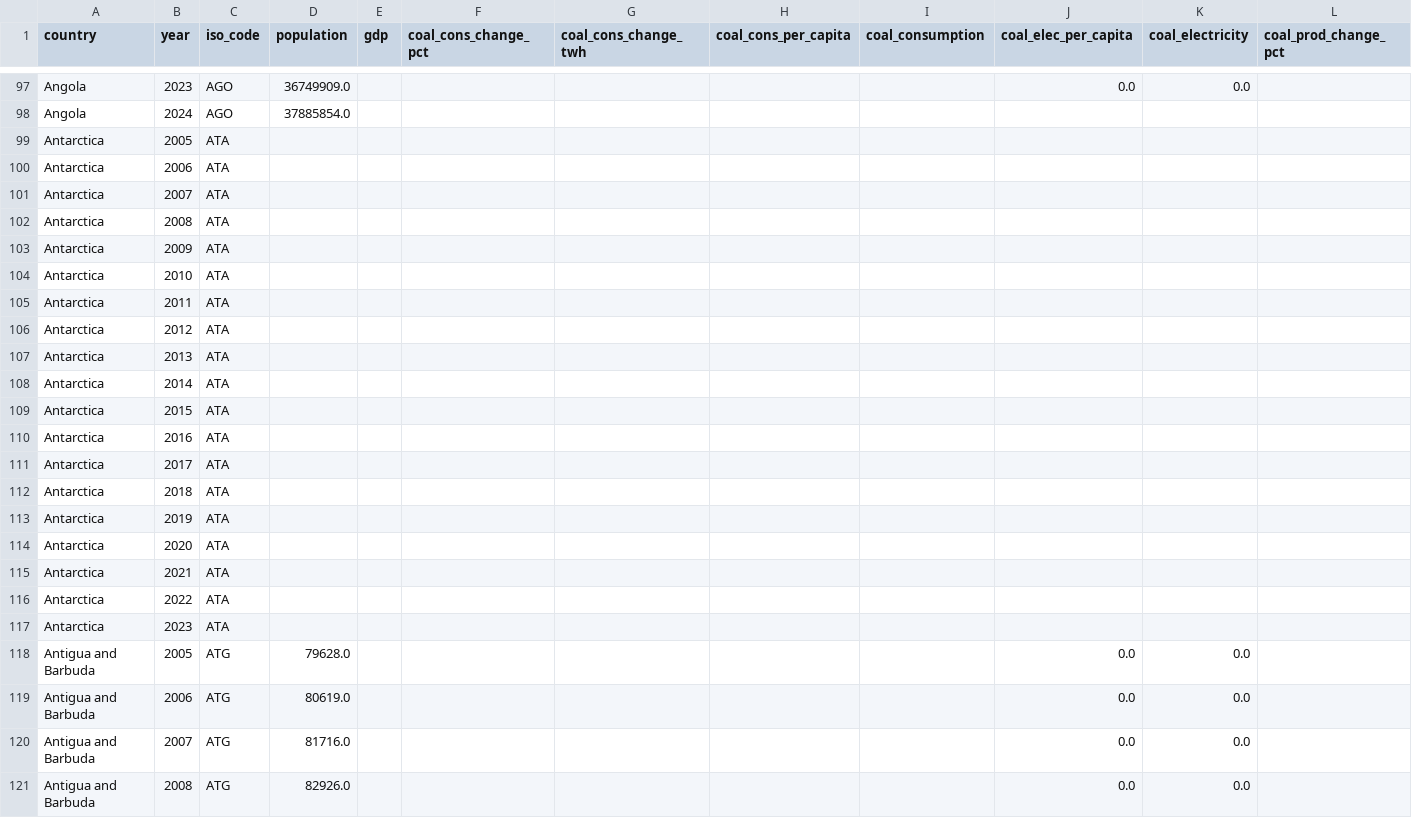
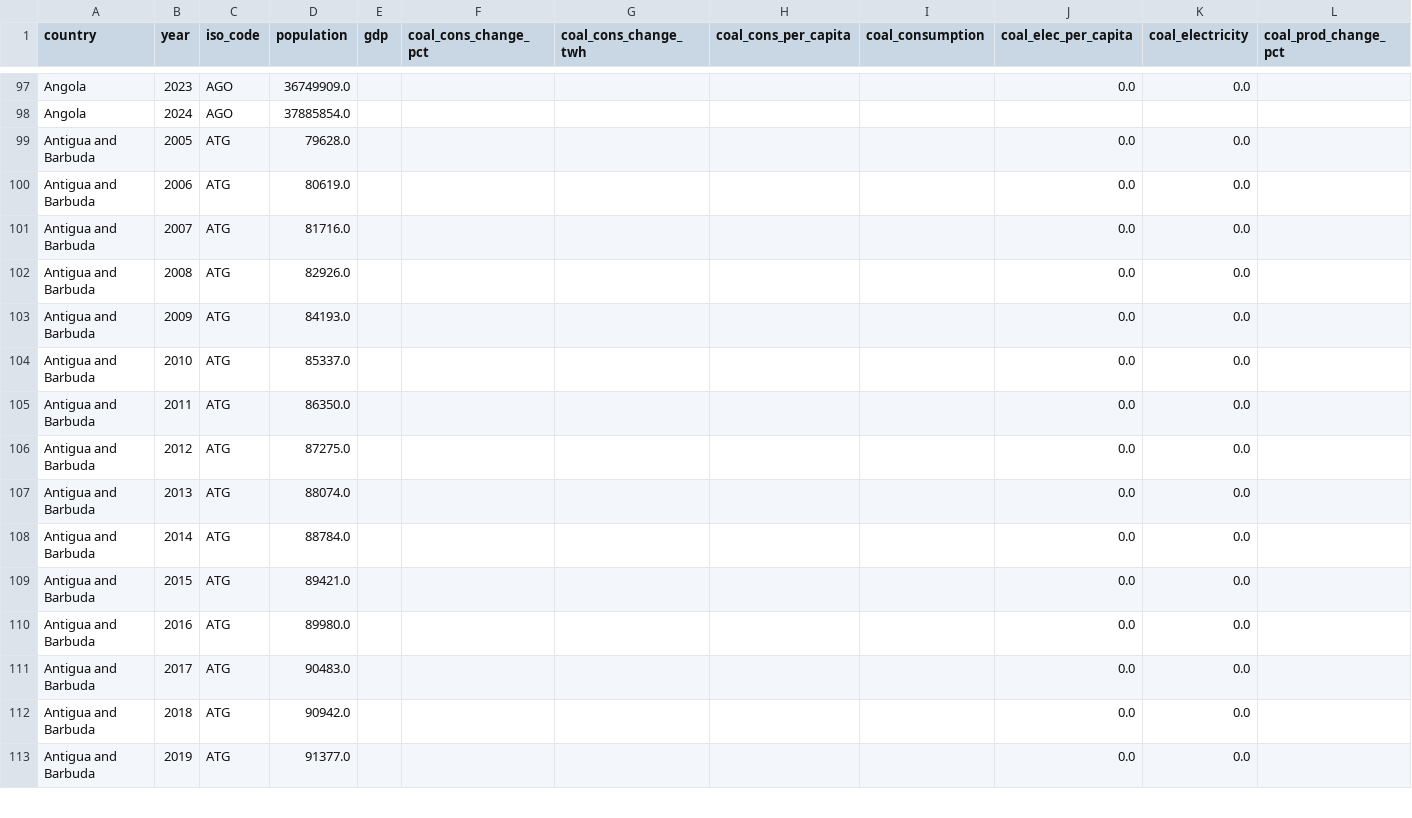
Before and after one commit to chammam-houssem/Global-energy-data, a CSV file: owid-energy-data-coal-countries-2005-2025.csv, drawn as a sheet; only a part is shown, gaps mark what is left out; the shorter side is filled out with more unchanged rows; rows hold the shown columns only; the diff names each change by its address in the sheet, - before the commit and + after, or states it on an @@ line.

Commit message:
Update owid-energy-data-coal-countries-2005-2025.csv

```diff
--- a/owid-energy-data-coal-countries-2005-2025.csv
+++ b/owid-energy-data-coal-countries-2005-2025.csv
-row 99: Antarctica | 2005 | ATA
-row 100: Antarctica | 2006 | ATA
-row 101: Antarctica | 2007 | ATA
-row 102: Antarctica | 2008 | ATA
-row 103: Antarctica | 2009 | ATA
-row 104: Antarctica | 2010 | ATA
-row 105: Antarctica | 2011 | ATA
-row 106: Antarctica | 2012 | ATA
-row 107: Antarctica | 2013 | ATA
-row 108: Antarctica | 2014 | ATA
-row 109: Antarctica | 2015 | ATA
-row 110: Antarctica | 2016 | ATA
-row 111: Antarctica | 2017 | ATA
-row 112: Antarctica | 2018 | ATA
-row 113: Antarctica | 2019 | ATA
-row 114: Antarctica | 2020 | ATA
-row 115: Antarctica | 2021 | ATA
-row 116: Antarctica | 2022 | ATA
-row 117: Antarctica | 2023 | ATA
```
